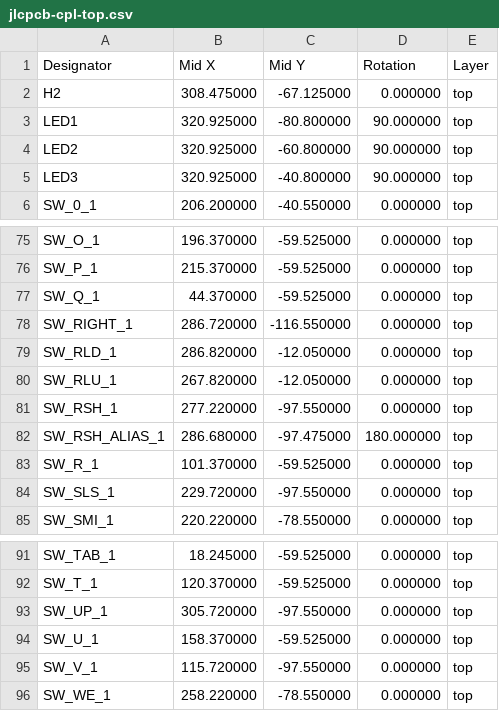
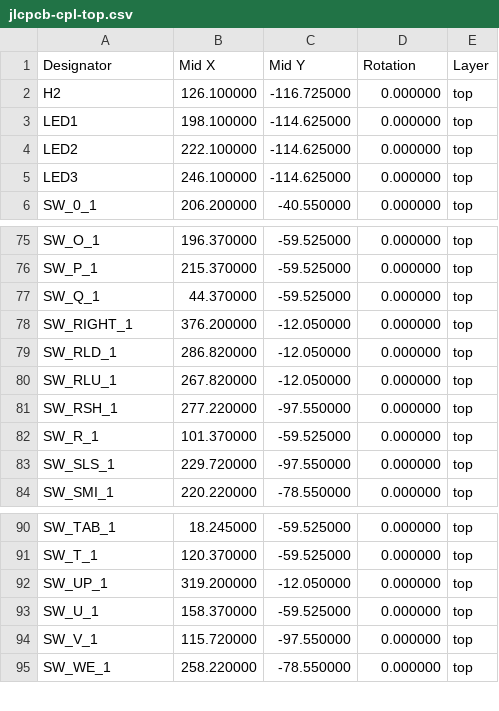
Before and after one commit to djvs/nec-pc-8801-mk-ii-sr, a CSV file: outputs/gerber/jlcpcb-cpl-top.csv, drawn as a sheet; only a part is shown, gaps mark what is left out; the diff covers the shown part only.

```diff
--- a/outputs/gerber/jlcpcb-cpl-top.csv
+++ b/outputs/gerber/jlcpcb-cpl-top.csv
@@ -1,6 +1,6 @@
 Designator,Mid X,Mid Y,Rotation,Layer
-"H2",308.475000,-67.125000,0.000000,top
-"LED1",320.925000,-80.800000,90.000000,top
-"LED2",320.925000,-60.800000,90.000000,top
-"LED3",320.925000,-40.800000,90.000000,top
+"H2",126.100000,-116.725000,0.000000,top
+"LED1",198.100000,-114.625000,0.000000,top
+"LED2",222.100000,-114.625000,0.000000,top
+"LED3",246.100000,-114.625000,0.000000,top
 "SW_0_1",206.200000,-40.550000,0.000000,top
@@ -77,3 +77,3 @@ Designator,Mid X,Mid Y,Rotation,Layer
 "SW_Q_1",44.370000,-59.525000,0.000000,top
-"SW_RIGHT_1",286.720000,-116.550000,0.000000,top
+"SW_RIGHT_1",376.200000,-12.050000,0.000000,top
 "SW_RLD_1",286.820000,-12.050000,0.000000,top
@@ -81,3 +81,2 @@ Designator,Mid X,Mid Y,Rotation,Layer
 "SW_RSH_1",277.220000,-97.550000,0.000000,top
-"SW_RSH_ALIAS_1",286.680000,-97.475000,180.000000,top
 "SW_R_1",101.370000,-59.525000,0.000000,top
@@ -92,3 +91,3 @@ Designator,Mid X,Mid Y,Rotation,Layer
 "SW_T_1",120.370000,-59.525000,0.000000,top
-"SW_UP_1",305.720000,-97.550000,0.000000,top
+"SW_UP_1",319.200000,-12.050000,0.000000,top
 "SW_U_1",158.370000,-59.525000,0.000000,top
```
Also changed, not shown: 24 edited cells elsewhere in this file, outputs/gerber/jlcpcb-cpl-bottom.csv, 46 other files.
